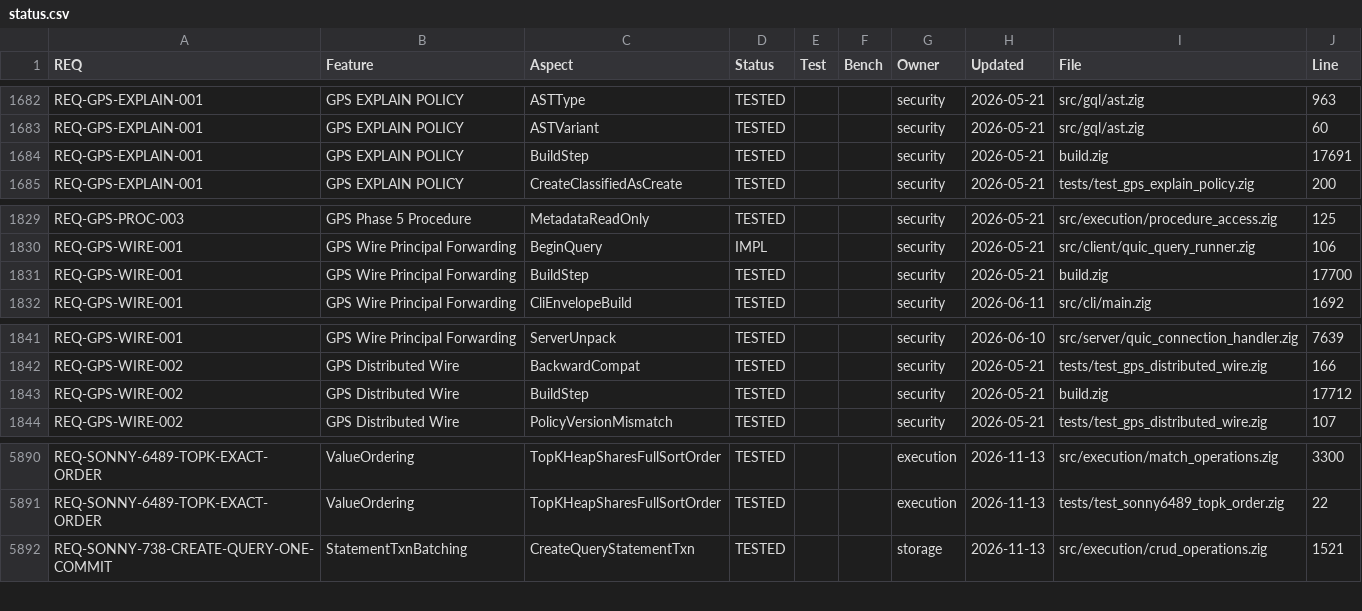
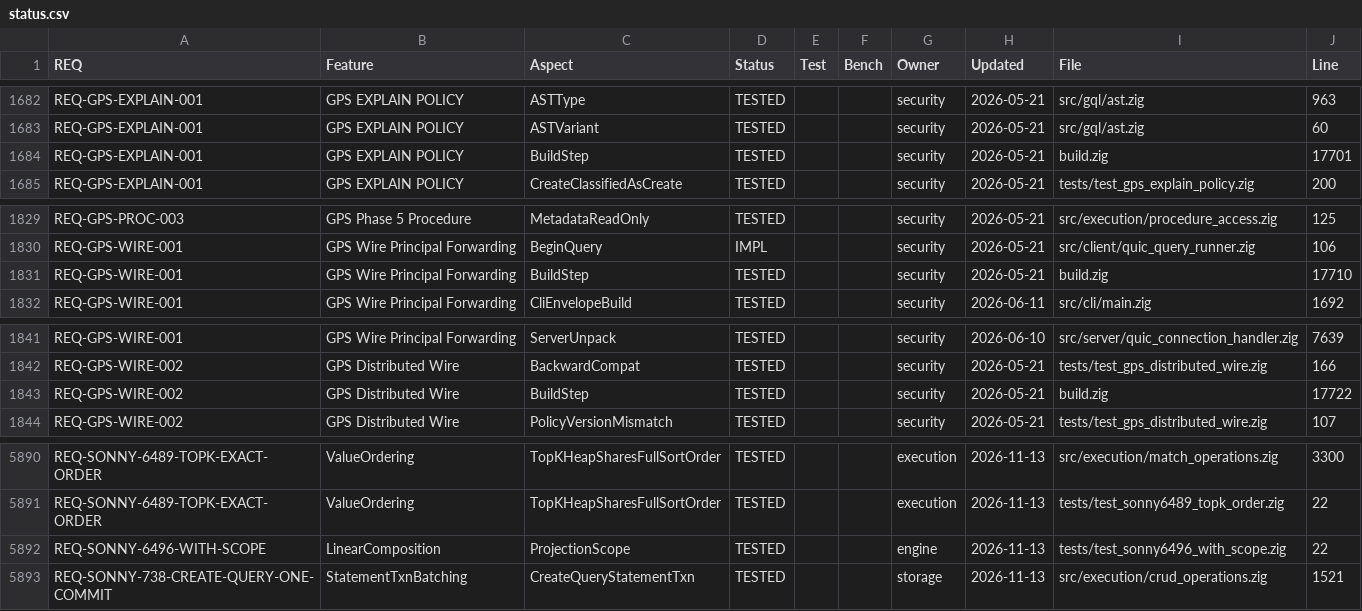
Before and after one commit to geodedb/geode, a CSV file: docs/status.csv, drawn as a sheet; only a part is shown, gaps mark what is left out.

```diff
--- a/docs/status.csv
+++ b/docs/status.csv
@@ -1683,3 +1683,3 @@ REQ-GPS-EXPLAIN-001,GPS EXPLAIN POLICY,ASTType,TESTED,,,security,2026-05-21,src/
 REQ-GPS-EXPLAIN-001,GPS EXPLAIN POLICY,ASTVariant,TESTED,,,security,2026-05-21,src/gql/ast.zig,60
-REQ-GPS-EXPLAIN-001,GPS EXPLAIN POLICY,BuildStep,TESTED,,,security,2026-05-21,build.zig,17691
+REQ-GPS-EXPLAIN-001,GPS EXPLAIN POLICY,BuildStep,TESTED,,,security,2026-05-21,build.zig,17701
 REQ-GPS-EXPLAIN-001,GPS EXPLAIN POLICY,CreateClassifiedAsCreate,TESTED,,,security,2026-05-21,tests/test_gps_explain_policy.zig,200
@@ -1830,3 +1830,3 @@ REQ-GPS-PROC-003,GPS Phase 5 Procedure,MetadataReadOnly,TESTED,,,security,2026-0
 REQ-GPS-WIRE-001,GPS Wire Principal Forwarding,BeginQuery,IMPL,,,security,2026-05-21,src/client/quic_query_runner.zig,106
-REQ-GPS-WIRE-001,GPS Wire Principal Forwarding,BuildStep,TESTED,,,security,2026-05-21,build.zig,17700
+REQ-GPS-WIRE-001,GPS Wire Principal Forwarding,BuildStep,TESTED,,,security,2026-05-21,build.zig,17710
 REQ-GPS-WIRE-001,GPS Wire Principal Forwarding,CliEnvelopeBuild,TESTED,,,security,2026-06-11,src/cli/main.zig,1692
@@ -1842,3 +1842,3 @@ REQ-GPS-WIRE-001,GPS Wire Principal Forwarding,ServerUnpack,TESTED,,,security,20
 REQ-GPS-WIRE-002,GPS Distributed Wire,BackwardCompat,TESTED,,,security,2026-05-21,tests/test_gps_distributed_wire.zig,166
-REQ-GPS-WIRE-002,GPS Distributed Wire,BuildStep,TESTED,,,security,2026-05-21,build.zig,17712
+REQ-GPS-WIRE-002,GPS Distributed Wire,BuildStep,TESTED,,,security,2026-05-21,build.zig,17722
 REQ-GPS-WIRE-002,GPS Distributed Wire,PolicyVersionMismatch,TESTED,,,security,2026-05-21,tests/test_gps_distributed_wire.zig,107
@@ -5891,2 +5891,3 @@ REQ-SONNY-6489-TOPK-EXACT-ORDER,ValueOrdering,TopKHeapSharesFullSortOrder,TESTED
 REQ-SONNY-6489-TOPK-EXACT-ORDER,ValueOrdering,TopKHeapSharesFullSortOrder,TESTED,,,execution,2026-11-13,tests/test_sonny6489_topk_order.zig,22
+REQ-SONNY-6496-WITH-SCOPE,LinearComposition,ProjectionScope,TESTED,,,engine,2026-11-13,tests/test_sonny6496_with_scope.zig,22
 REQ-SONNY-738-CREATE-QUERY-ONE-COMMIT,StatementTxnBatching,CreateQueryStatementTxn,TESTED,,,storage,2026-11-13,src/execution/crud_operations.zig,1521
```
Also changed, not shown: tools/canaryscan/status.csv, 3 other files.
